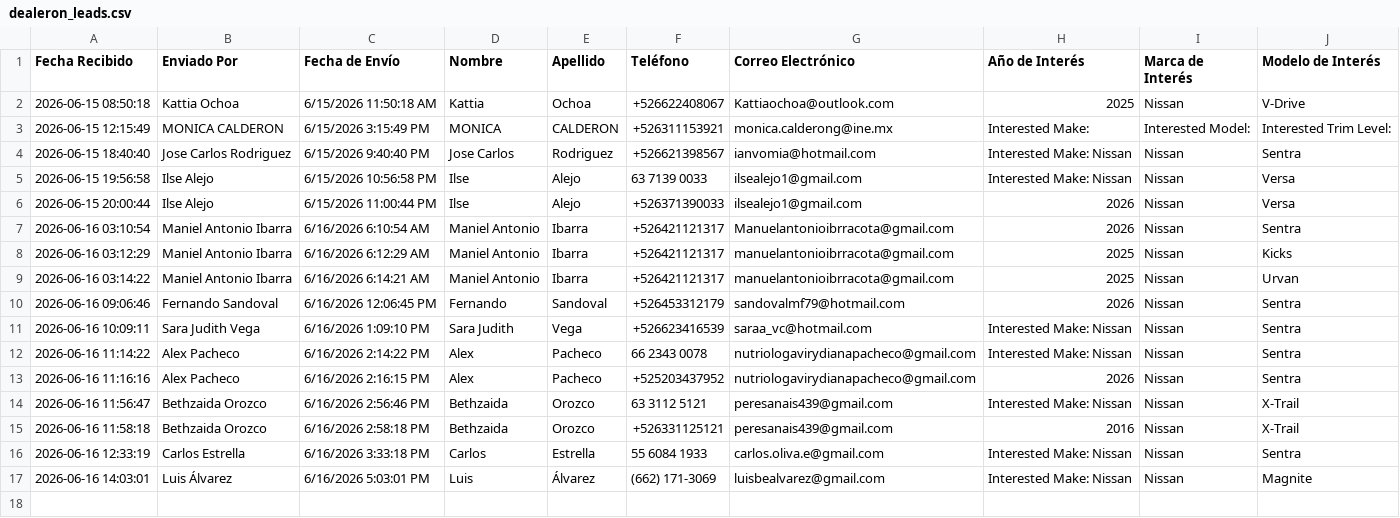
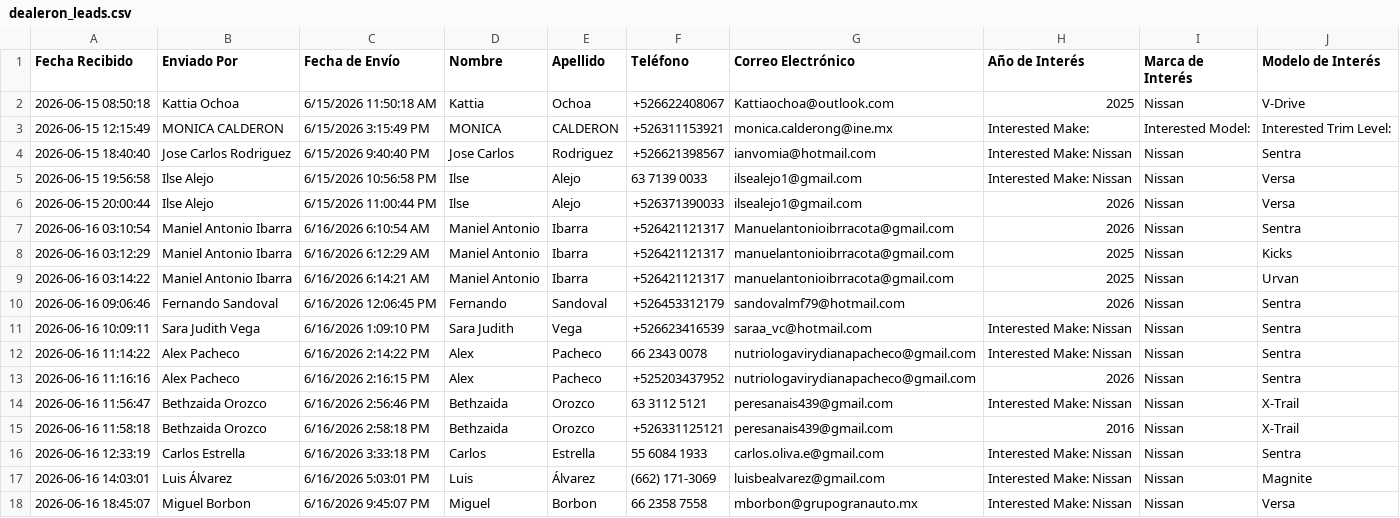
Before and after one commit to GrupoGranauto/GmailLeadsSekoop, a CSV file: dealeron_leads.csv, drawn as a sheet; the diff names each change by its address in the sheet, - before the commit and + after, or states it on an @@ line.

Commit message:
feat: implement configurable TZ_OFFSET and localized datetime handling for lead processing

```diff
--- a/dealeron_leads.csv
+++ b/dealeron_leads.csv
+row 18: 2026-06-16 18:45:07 | Miguel Borbon | 6/16/2026 9:45:07 PM | Miguel | Borbon | 66 2358 7558 | mborbon@grupogranauto.mx | Interested Make: Nissan | Nissan | Versa
```
Also changed, not shown: 2 other files.
